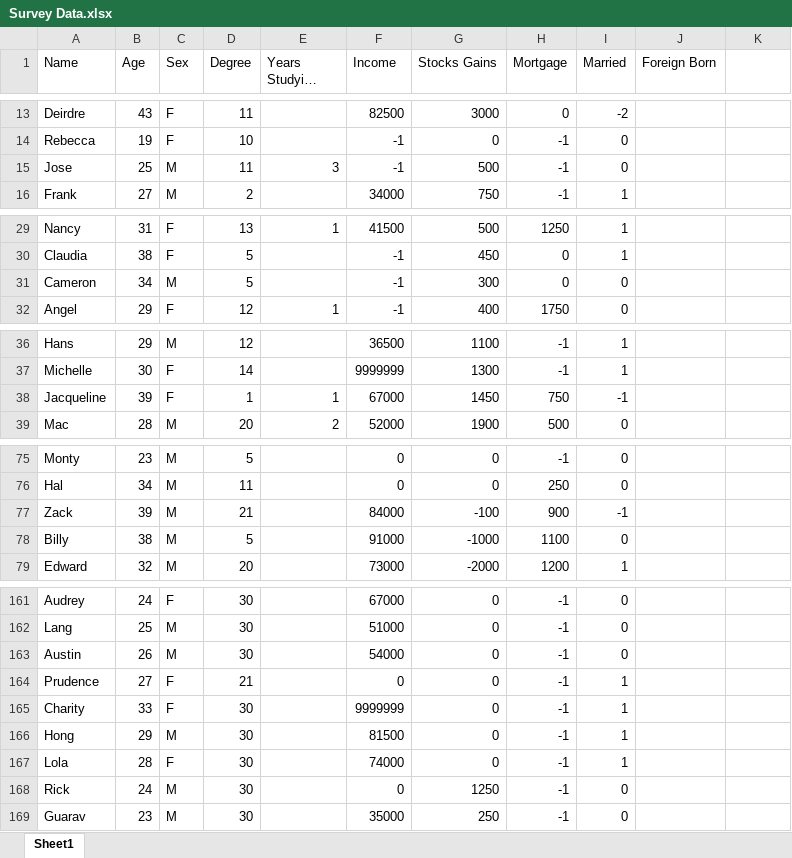
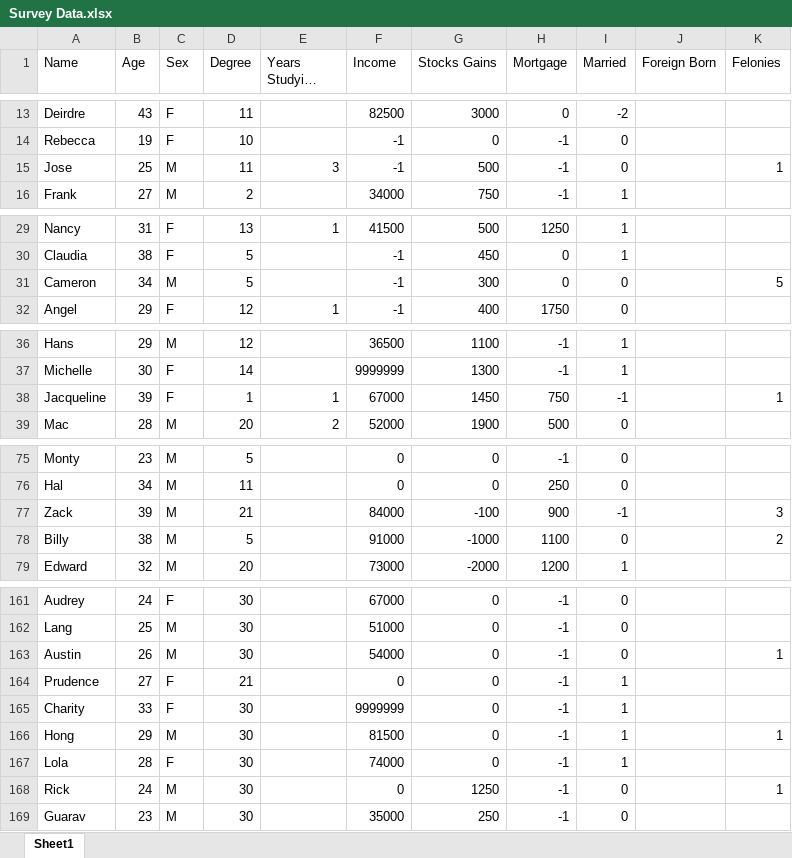
Before and after one commit to vvzepeda/example-project, an Excel workbook: data/Survey Data.xlsx, sheet Sheet1, drawn as a sheet; only a part is shown, gaps mark what is left out; long unchanged cells end in …; values as stored, in another font and other column widths than the file's, no borders; the diff covers the shown part only; the diff names each change by its address in the sheet, - before the commit and + after, or states it on an @@ line.

```diff
--- a/data/Survey Data.xlsx (sheet Sheet1)
+++ b/data/Survey Data.xlsx (sheet Sheet1)
-K1: (empty)
+K1: Felonies
-K15 (Felonies): (empty)
+K15 (Felonies): 1
-K31 (Felonies): (empty)
+K31 (Felonies): 5
-K38 (Felonies): (empty)
+K38 (Felonies): 1
-K77 (Felonies): (empty)
+K77 (Felonies): 3
-K78 (Felonies): (empty)
+K78 (Felonies): 2
-K163 (Felonies): (empty)
+K163 (Felonies): 1
-K166 (Felonies): (empty)
+K166 (Felonies): 1
-K168 (Felonies): (empty)
+K168 (Felonies): 1
```
Also changed, not shown: 11 added rows and 11 edited cells elsewhere in this sheet.
